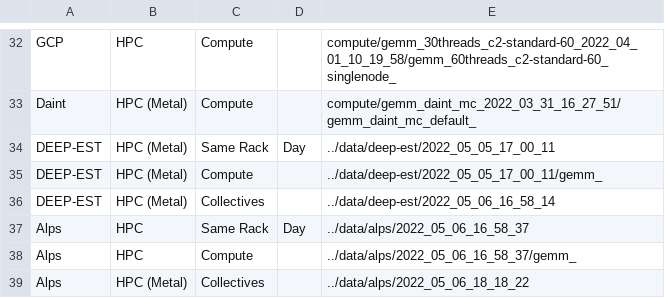
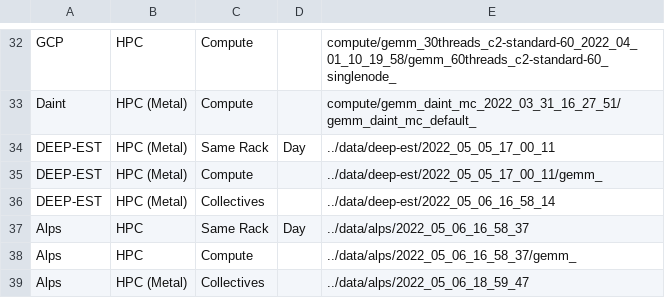
Before and after one commit to DanieleDeSensi/cloud_noise_data, a CSV file: description.csv, drawn as a sheet; only a part is shown, gaps mark what is left out.

Commit message:
[ADD] Alps collectives data.

```diff
--- a/description.csv
+++ b/description.csv
@@ -38,2 +38,2 @@ Alps,HPC,Same Rack,Day,../data/alps/2022_05_06_16_58_37
 Alps,HPC,Compute,,../data/alps/2022_05_06_16_58_37/gemm_
-Alps,HPC (Metal),Collectives,,../data/alps/2022_05_06_18_18_22
+Alps,HPC (Metal),Collectives,,../data/alps/2022_05_06_18_59_47
```
Also changed, not shown: 1 other file.
